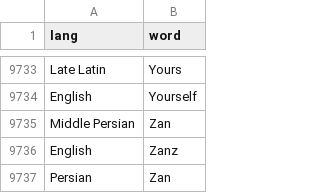
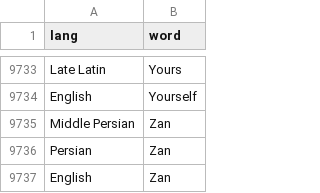
Before and after one commit to charcoalcharts-open/funbot, a CSV file: data/words.csv, drawn as a sheet; only a part is shown, gaps mark what is left out.

Commit message:
9736 rows

```diff
--- a/data/words.csv
+++ b/data/words.csv
@@ -9735,3 +9735,3 @@ English,Yourself
 Middle Persian,Zan
-English,Zanz
 Persian,Zan
+English,Zan
```
